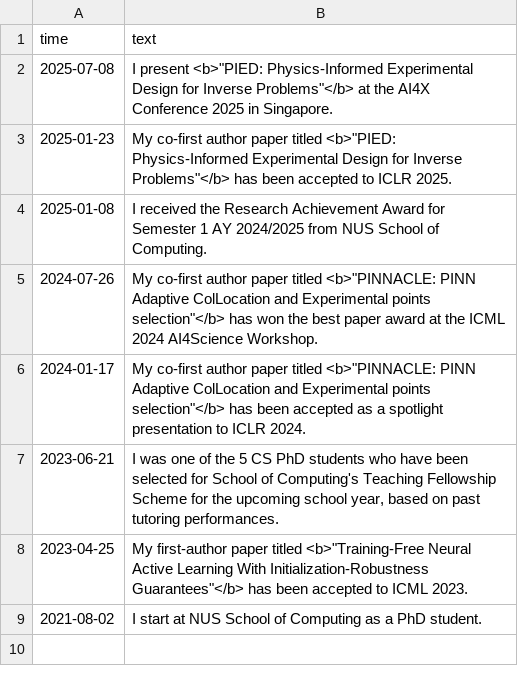
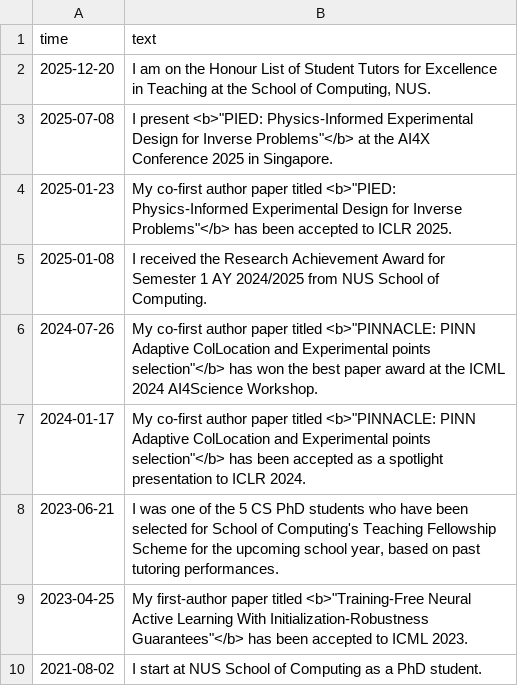
Before and after one commit to apivich-h/apivich-h.github.io, a CSV file: _data/notices.csv, drawn as a sheet; the diff names each change by its address in the sheet, - before the commit and + after, or states it on an @@ line.

```diff
--- a/_data/notices.csv
+++ b/_data/notices.csv
+row 2: 2025-12-20 | I am on the Honour List of Student Tutors for Excellence in Teaching at the School of Computing, NUS.
```
Also changed, not shown: 3 other files.
